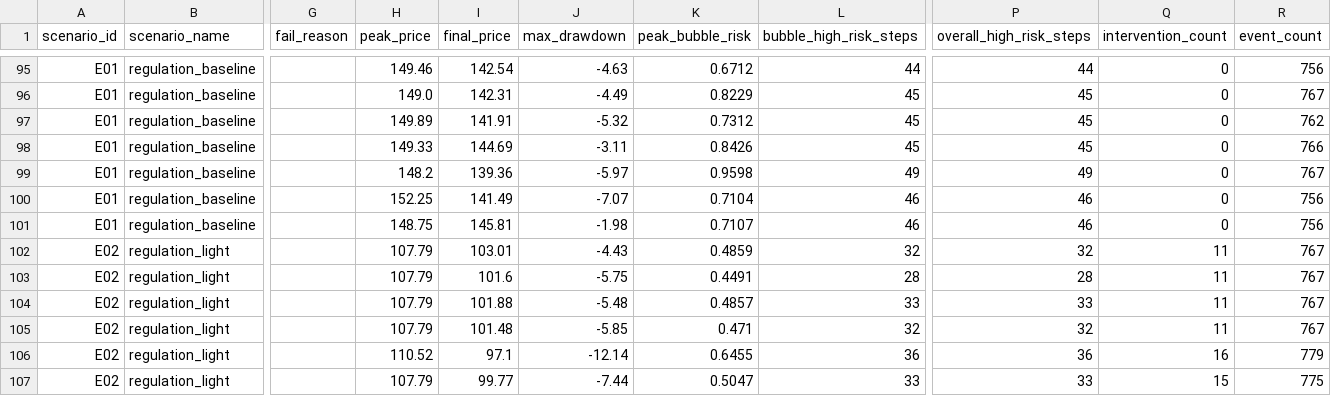
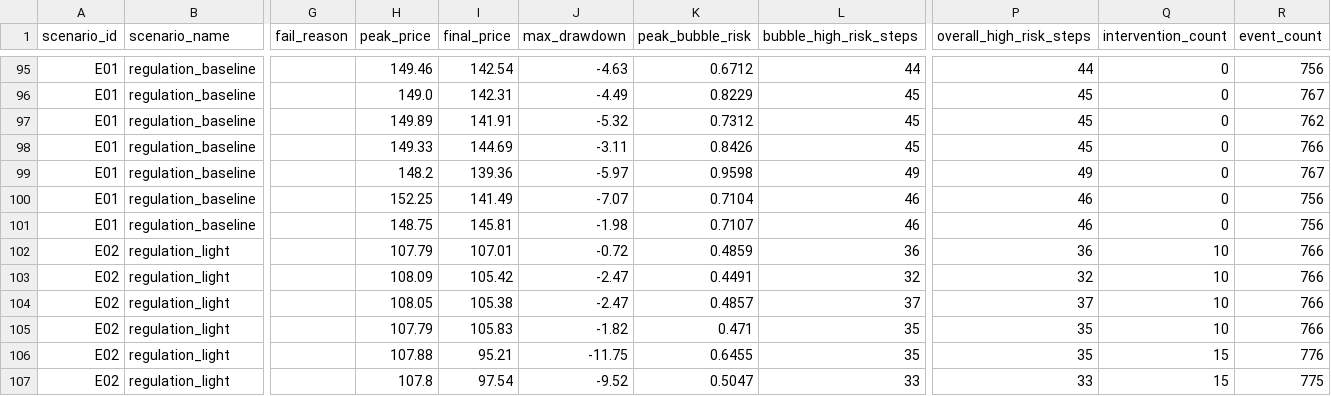
Before and after one commit to Zhuyuyangyy/FundGenesis, a CSV file: outputs/bench/mini_10seed/summary.csv, drawn as a sheet; only a part is shown, gaps mark what is left out; the diff covers the shown part only; the diff names each change by its address in the sheet, - before the commit and + after, or states it on an @@ line.

Commit message:
p3.5+p3.6: mechanism credibility + ablation experiments
P3.5 Mechanism Credibility:
- RegulatorAgent: RegulationProfile with differentiated Light/Strong parameters
  (narrative_cap 65%/35%, kol_penalty 70%/45%, persistence 5/20 steps)
- ManipulationRiskAgent: state-based risk scoring (45% state + 35% event + 20% fomo)
- Light vs Strong now diverges: bubble_hrs d=2.351 (large)

P3.6 Ablation Experiments:
- 4 ablation configs: full/no_emotion/no_kol/no_regulation
- no_kol eliminates all bubble risk (0.000) — KOL is essential for propagation
- no_emotion increases bubble risk (0.917 vs 0.396) — emotion field provides mean-reversion
- 28/28 regression tests pass

```diff
--- a/outputs/bench/mini_10seed/summary.csv
+++ b/outputs/bench/mini_10seed/summary.csv
-I102 (final_price): 103.01
+I102 (final_price): 107.01
-J102 (max_drawdown): -4.43
+J102 (max_drawdown): -0.72
-L102 (bubble_high_risk_steps): 32
+L102 (bubble_high_risk_steps): 36
-P102 (overall_high_risk_steps): 32
+P102 (overall_high_risk_steps): 36
-Q102:Q105 (intervention_count): 11
+Q102:Q105 (intervention_count): 10
-R102:R105 (event_count): 767
+R102:R105 (event_count): 766
-H103 (peak_price): 107.79
+H103 (peak_price): 108.09
-I103 (final_price): 101.6
+I103 (final_price): 105.42
-J103 (max_drawdown): -5.75
+J103 (max_drawdown): -2.47
-L103 (bubble_high_risk_steps): 28
+L103 (bubble_high_risk_steps): 32
-P103 (overall_high_risk_steps): 28
+P103 (overall_high_risk_steps): 32
-H104 (peak_price): 107.79
+H104 (peak_price): 108.05
-I104 (final_price): 101.88
+I104 (final_price): 105.38
-J104 (max_drawdown): -5.48
+J104 (max_drawdown): -2.47
-L104 (bubble_high_risk_steps): 33
+L104 (bubble_high_risk_steps): 37
-P104 (overall_high_risk_steps): 33
+P104 (overall_high_risk_steps): 37
-I105 (final_price): 101.48
+I105 (final_price): 105.83
-J105 (max_drawdown): -5.85
+J105 (max_drawdown): -1.82
-L105 (bubble_high_risk_steps): 32
+L105 (bubble_high_risk_steps): 35
-P105 (overall_high_risk_steps): 32
+P105 (overall_high_risk_steps): 35
-H106 (peak_price): 110.52
+H106 (peak_price): 107.88
-I106 (final_price): 97.1
+I106 (final_price): 95.21
-J106 (max_drawdown): -12.14
+J106 (max_drawdown): -11.75
-L106 (bubble_high_risk_steps): 36
+L106 (bubble_high_risk_steps): 35
-P106 (overall_high_risk_steps): 36
+P106 (overall_high_risk_steps): 35
-Q106 (intervention_count): 16
+Q106 (intervention_count): 15
-R106 (event_count): 779
+R106 (event_count): 776
-H107 (peak_price): 107.79
+H107 (peak_price): 107.8
-I107 (final_price): 99.77
+I107 (final_price): 97.54
-J107 (max_drawdown): -7.44
+J107 (max_drawdown): -9.52
```
Also changed, not shown: 93 edited cells elsewhere in this file, 20 other files.
